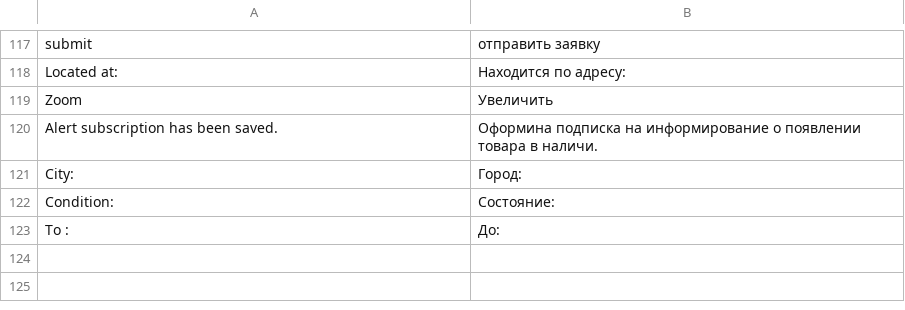
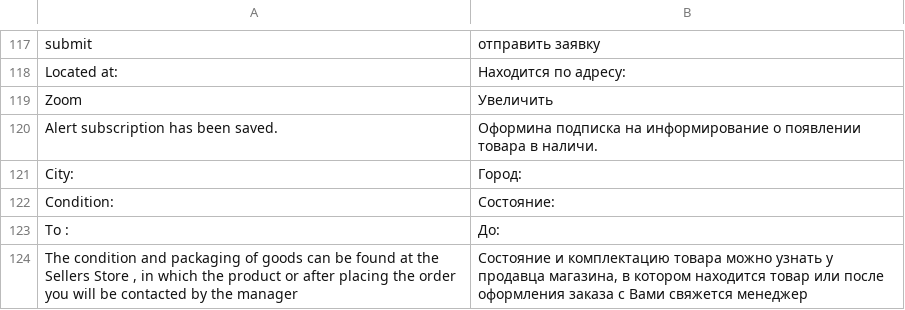
Before and after one commit to dominido/technostock, a CSV file: app/design/frontend/ultimo/unitop/locale/ru_RU/translate.csv, drawn as a sheet; only a part is shown, gaps mark what is left out.

```diff
--- a/app/design/frontend/ultimo/unitop/locale/ru_RU/translate.csv
+++ b/app/design/frontend/ultimo/unitop/locale/ru_RU/translate.csv
@@ -123 +123,2 @@
 "To :", "До: "
+"The condition and packaging of goods can be found at the Sellers Store , in which the product or after placing the order you will be contacted by the manager", "Состояние и комплектацию товара можно узнать у продавца магазина, в котором находится товар или после оформления заказа с Вами свяжется менеджер"
```
Also changed, not shown: app/design/frontend/ultimo/unitop/locale/uk_UA/translate.csv, 1 other file.
